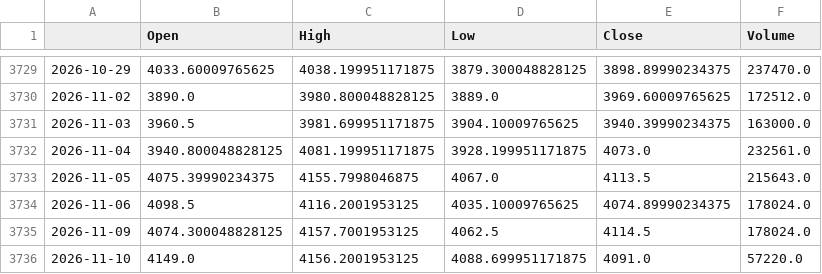
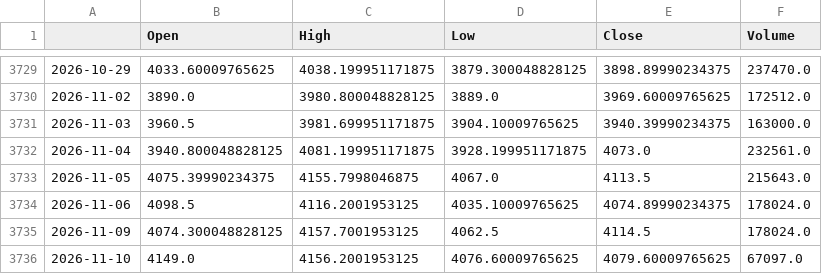
Before and after one commit to matsumusota37-lab/nikkei-predictor, a CSV file: data/GC_F.csv, drawn as a sheet; only a part is shown, gaps mark what is left out.

```diff
--- a/data/GC_F.csv
+++ b/data/GC_F.csv
@@ -3735,2 +3735,2 @@
 2026-11-09,4074.300048828125,4157.7001953125,4062.5,4114.5,178024.0
-2026-11-10,4149.0,4156.2001953125,4088.699951171875,4091.0,57220.0
+2026-11-10,4149.0,4156.2001953125,4076.60009765625,4079.60009765625,67097.0
```
Also changed, not shown: data/CL_F.csv, data/EURJPY_X.csv, 8 other files.
